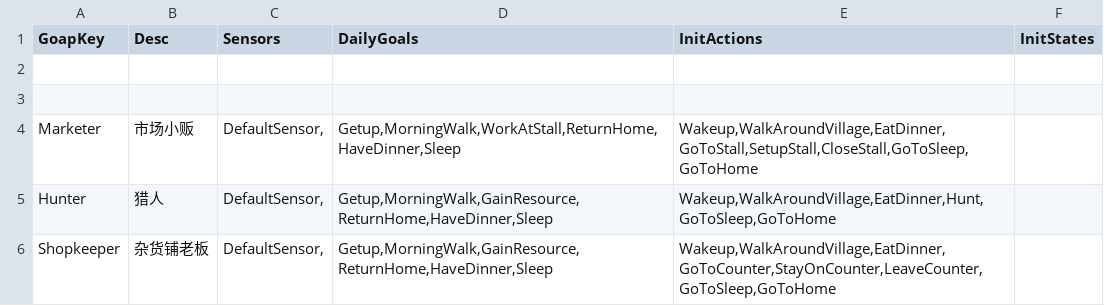
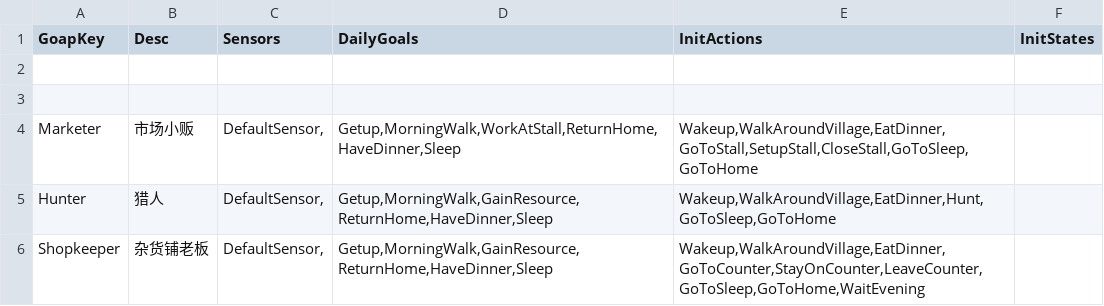
Before and after one commit to unphics/ikun, a CSV file: Config/Goap/GoapConfig.csv, drawn as a sheet.

```diff
--- a/Config/Goap/GoapConfig.csv
+++ b/Config/Goap/GoapConfig.csv
@@ -5,2 +5,2 @@ Marketer|市场小贩|DefaultSensor,|Getup,MorningWalk,WorkAtStall,ReturnHome,Ha
 Hunter|猎人|DefaultSensor,|Getup,MorningWalk,GainResource,ReturnHome,HaveDinner,Sleep|Wakeup,WalkAroundVillage,EatDinner,Hunt,GoToSleep,GoToHome|
-Shopkeeper|杂货铺老板|DefaultSensor,|Getup,MorningWalk,GainResource,ReturnHome,HaveDinner,Sleep|Wakeup,WalkAroundVillage,EatDinner,GoToCounter,StayOnCounter,LeaveCounter,GoToSleep,GoToHome|
+Shopkeeper|杂货铺老板|DefaultSensor,|Getup,MorningWalk,GainResource,ReturnHome,HaveDinner,Sleep|Wakeup,WalkAroundVillage,EatDinner,GoToCounter,StayOnCounter,LeaveCounter,GoToSleep,GoToHome,WaitEvening|
```
Also changed, not shown: Config/Goap/Action.csv, Config/Goap/State.csv, 13 other files.
